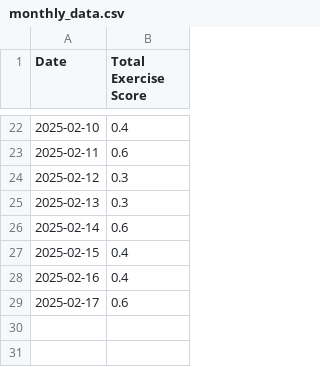
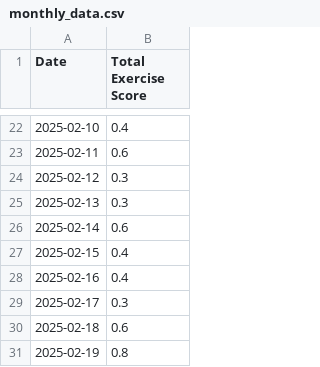
Before and after one commit to codesareus/exercise_tracker, a CSV file: monthly_data.csv, drawn as a sheet; only a part is shown, gaps mark what is left out.

Commit message:
Update monthly_data.csv

```diff
--- a/monthly_data.csv
+++ b/monthly_data.csv
@@ -28,2 +28,4 @@ Date,Total Exercise Score
 2025-02-16,0.4
-2025-02-17,0.6
+2025-02-17,0.3
+2025-02-18,0.6
+2025-02-19,0.8
```
